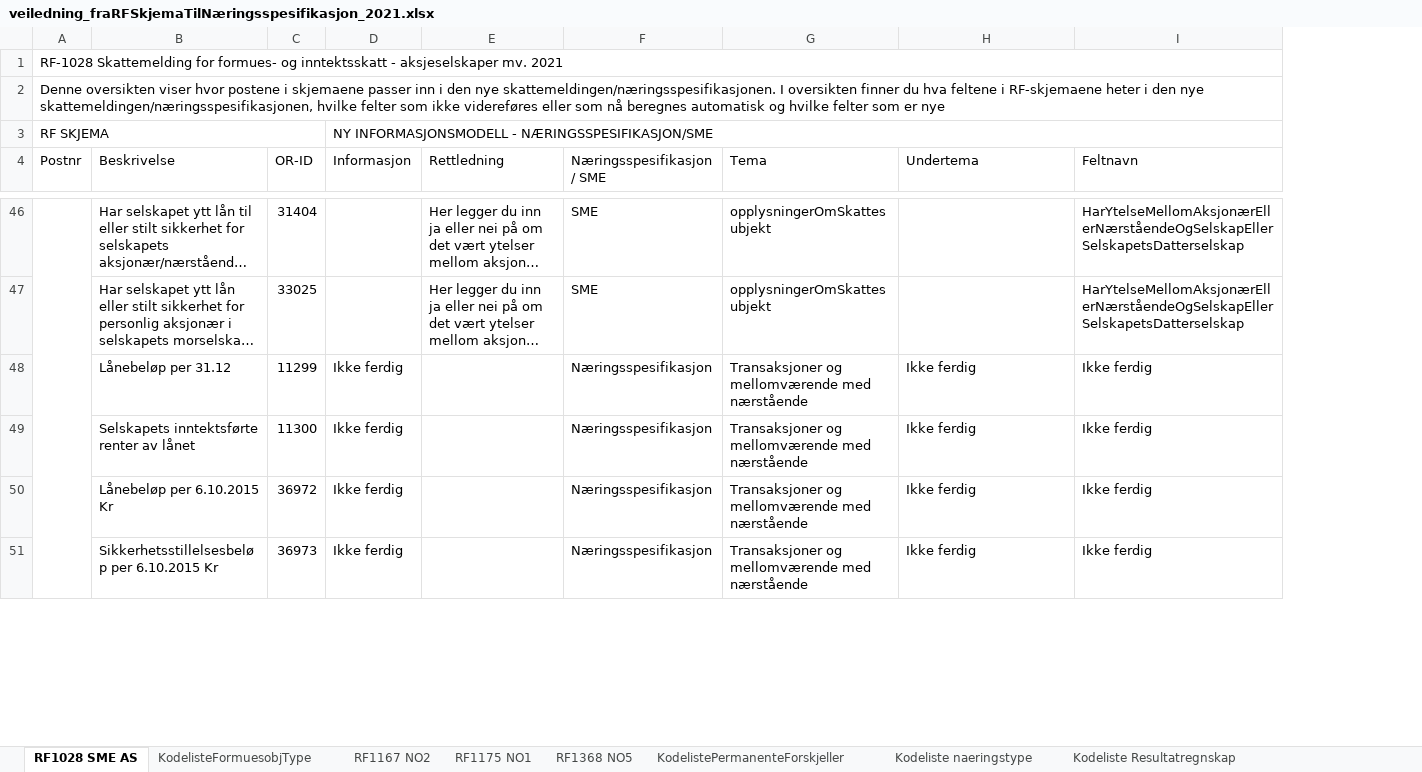
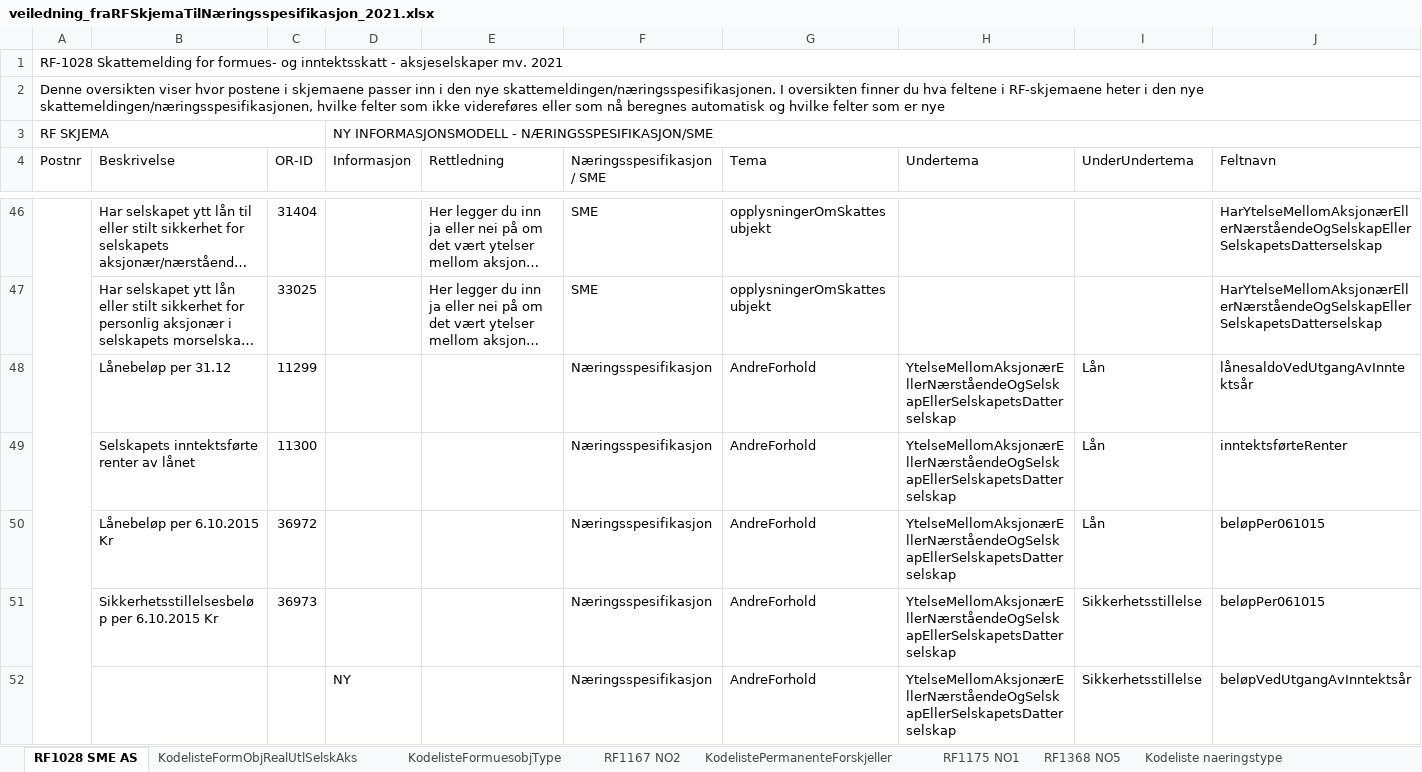
Before and after one commit to Skatteetaten/skattemeldingen, an Excel workbook: docs/informasjonsmodell/veiledning_fraRFSkjemaTilNæringsspesifikasjon_2021.xlsx, sheet RF1028 SME AS, drawn as a sheet; only a part is shown, gaps mark what is left out; long unchanged cells end in …; values as stored, in another font and other column widths than the file's, no cell formats; addresses are those after the commit; the diff covers the shown part only; the diff names each change by its address in the sheet, - before the commit and + after, or states it on an @@ line.

```diff
--- a/docs/informasjonsmodell/veiledning_fraRFSkjemaTilNæringsspesifikasjon_2021.xlsx (sheet RF1028 SME AS)
+++ b/docs/informasjonsmodell/veiledning_fraRFSkjemaTilNæringsspesifikasjon_2021.xlsx (sheet RF1028 SME AS)
+sheet tab: KodelisteFormObjRealUtlSelskAks
@@ sheet tab order changed: RF1028 SME AS | KodelisteFormObjRealUtlSelskAks | KodelisteFormuesobjType | RF1167 NO2 | KodelistePermanenteForskjeller | RF1175 NO1 | RF1368 NO5 | Kodeliste naeringstype @@
+column I (UnderUndertema), rows 48-51: Lån | Lån | Lån | Sikkerhetsstillelse
-D48:D51 (Informasjon): Ikke ferdig
+D48:D51 (Informasjon): (empty)
-G48:G51 (Tema): Transaksjoner og mellomværende med nærstående
+G48:G51 (Tema): AndreForhold
-H48:H51 (Undertema): Ikke ferdig
+H48:H51 (Undertema): YtelseMellomAksjonærEllerNærståendeOgSelskapEllerSelskapetsDatterselskap
-J48 (Feltnavn): Ikke ferdig
+J48 (Feltnavn): lånesaldoVedUtgangAvInntektsår
-J49 (Feltnavn): Ikke ferdig
+J49 (Feltnavn): inntektsførteRenter
-J50:J51 (Feltnavn): Ikke ferdig
+J50:J51 (Feltnavn): beløpPer061015
+row 52:  |  |  | NY |  | Næringsspesifikasjon | AndreForhold | YtelseMellomAksjonærEllerNærståendeOgSelskapEllerSelskapetsDatterselskap | Sikkerhetsstillelse | beløpVedUtgangAvInntektsår
```
Also changed, not shown: 11 added rows, 67 edited cells and merged cells elsewhere in this sheet, sheet RF1098 FormueAvNæringseiendom, sheet RF1368 NO5, sheet RF1016 FormueSkog, sheet RF1217 Forskjeller, sheet RF1125 Bruk av bil, sheet RF1224 Personinntekt, 6 more sheets, other sheet tabs, cell formats.
